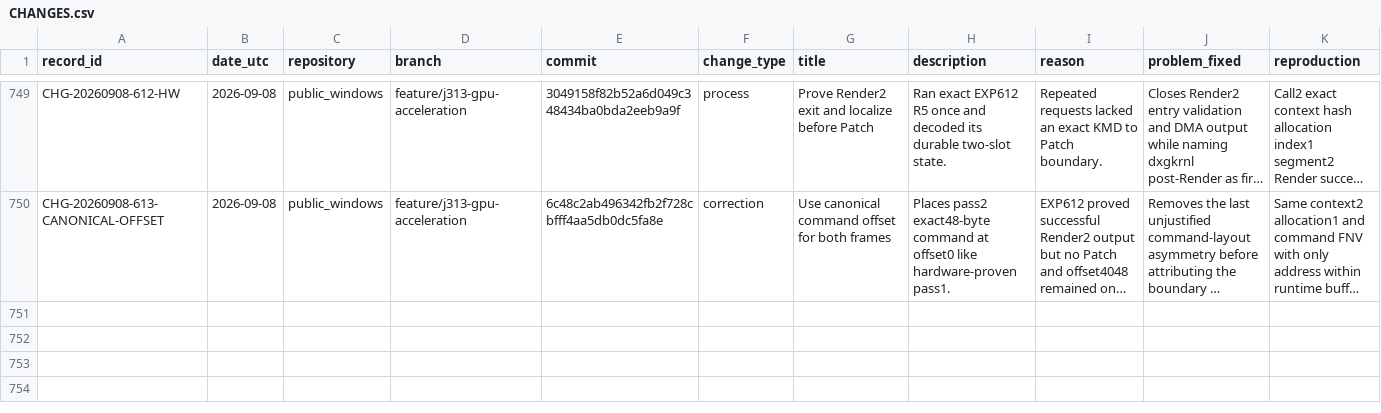
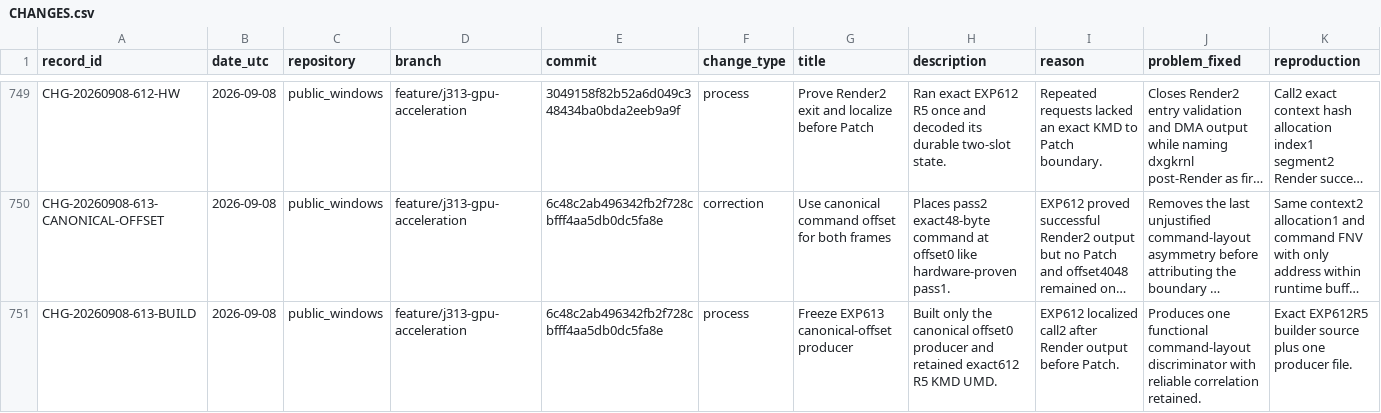
Before and after one commit to paulsmir/windows-on-m1, a CSV file: investigation/CHANGES.csv, drawn as a sheet; only a part is shown, gaps mark what is left out; long unchanged cells end in …; rows hold the shown columns only; the diff names each change by its address in the sheet, - before the commit and + after, or states it on an @@ line.

Commit message:
freeze EXP613 canonical producer

```diff
--- a/investigation/CHANGES.csv
+++ b/investigation/CHANGES.csv
+row 751: CHG-20260908-613-BUILD | 2026-09-08 | public_windows | feature/j313-gpu-acceleration | 6c48c2ab496342fb2f728cbfff4aa5db0dc5fa8e | process | Freeze EXP613 canonical-offset producer | Built only the canonical offset0 producer and retained exact612 R5 KMD UMD. | EXP612 localized call2 after Render output before Patch. | Produces one functional command-layout discriminator with reliable correlation retained. | Exact EXP612R5 builder source plus one producer file.
```
Also changed, not shown: 1 other file.
